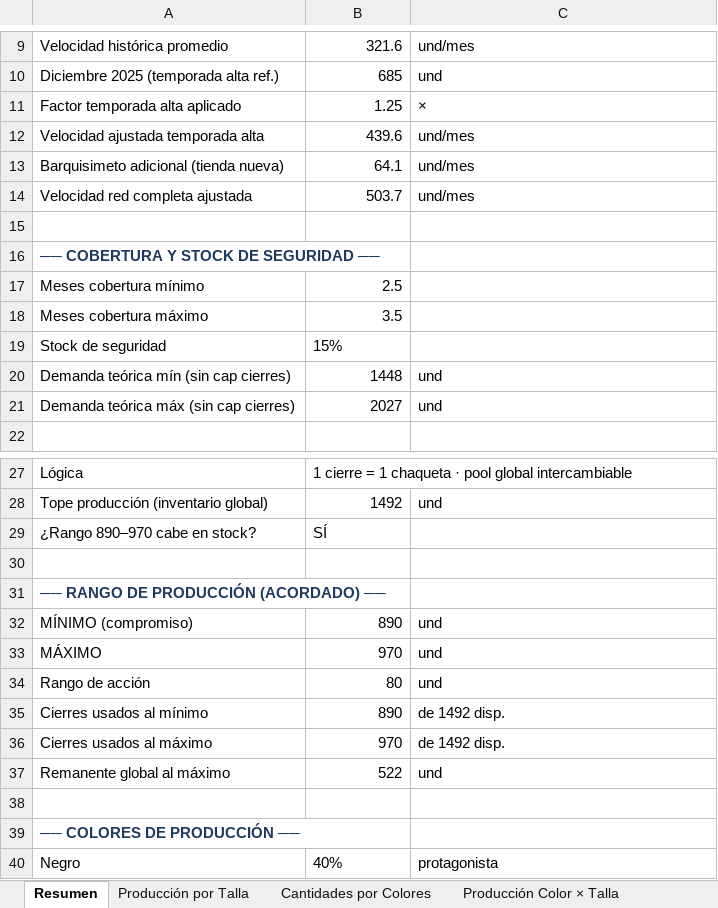
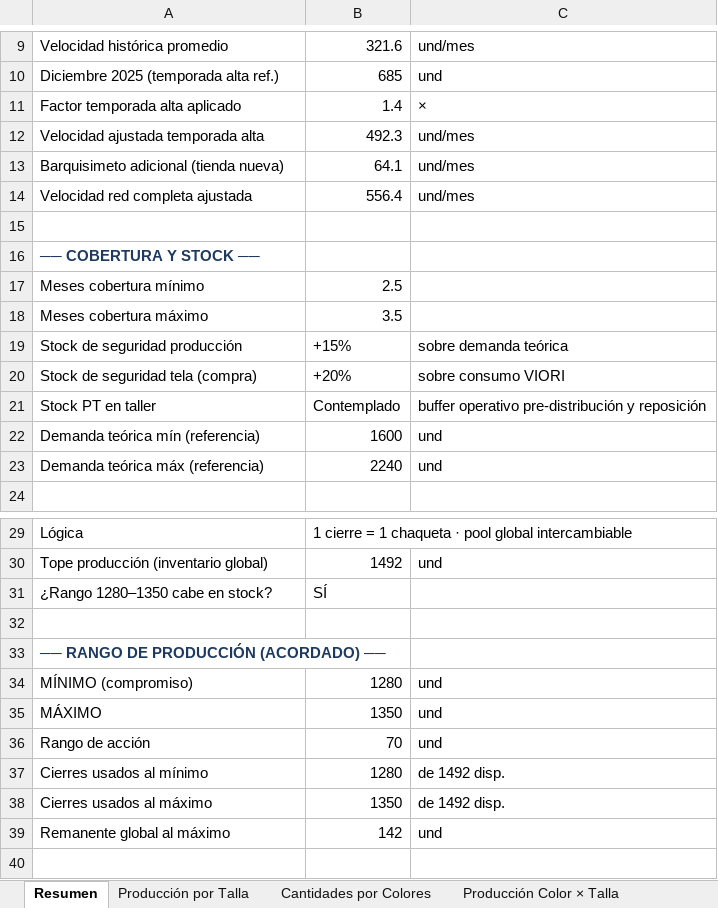
Before and after one commit to scm-svg/Data-Analyst, an Excel workbook: CHAQUETA_LITE_RANGO_PRODUCCION.xlsx, sheet Resumen, drawn as a sheet; only a part is shown, gaps mark what is left out; the shorter side is filled out with more unchanged rows; values as stored, in another font and other column widths than the file's, no borders; removed rows and columns are numbered as before the commit, all else as after; the diff names each change by its address in the sheet, - before the commit and + after, or states it on an @@ line.

```diff
--- a/CHAQUETA_LITE_RANGO_PRODUCCION.xlsx (sheet Resumen)
+++ b/CHAQUETA_LITE_RANGO_PRODUCCION.xlsx (sheet Resumen)
-B11: 1.25
+B11: 1.4
-B12: 439.6
+B12: 492.3
-B14: 503.7
+B14: 556.4
-A16: ── COBERTURA Y STOCK DE SEGURIDAD ──
+A16: ── COBERTURA Y STOCK ──
-row 19: Stock de seguridad | 15%
+row 19: Stock de seguridad producción | +15% | sobre demanda teórica
+row 20: Stock de seguridad tela (compra) | +20% | sobre consumo VIORI
+row 21: Stock PT en taller | Contemplado | buffer operativo pre-distribución y reposición
-A22: Demanda teórica mín (sin cap cierres)
+A22: Demanda teórica mín (referencia)
-B22: 1448
+B22: 1600
-A23: Demanda teórica máx (sin cap cierres)
+A23: Demanda teórica máx (referencia)
-B23: 2027
+B23: 2240
-A31: ¿Rango 890–970 cabe en stock?
+A31: ¿Rango 1280–1350 cabe en stock?
-B34: 890
+B34: 1280
-B35: 970
+B35: 1350
-B36: 80
+B36: 70
-B37: 890
+B37: 1280
-B38: 970
+B38: 1350
-B39: 522
+B39: 142
```
Also changed, not shown: sheet Distribución por Tienda, sheet Compra de Tela VIORI, sheet Cantidades por Colores, sheet Producción Color × Talla, sheet Producción por Talla, sheet Cierres (Insumo), 1 more sheet, LITE_PANT_RANGO_PRODUCCION.xlsx, 2 other files.
